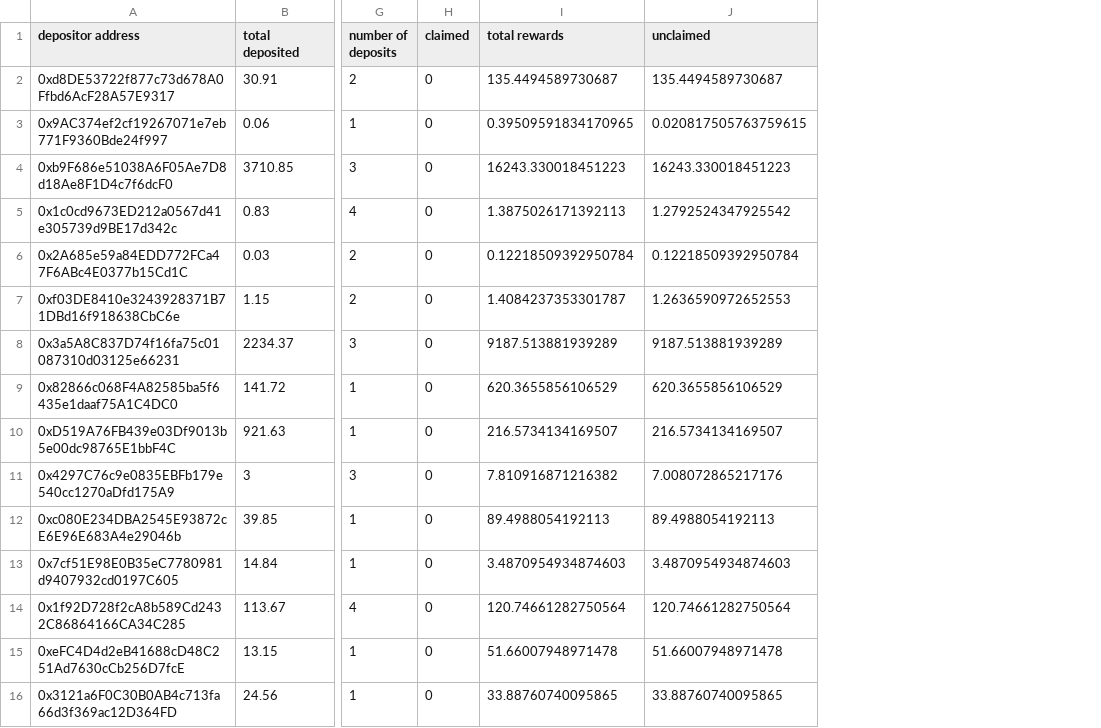
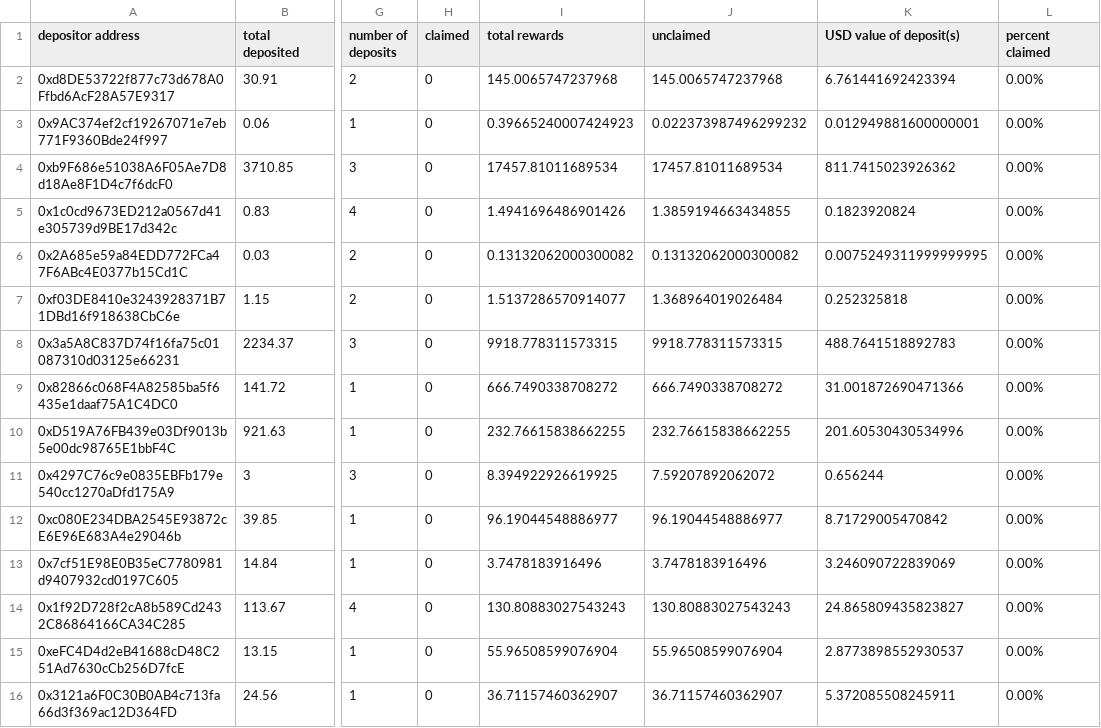
Before and after one commit to Periondao/staker-analysis, a CSV file: sheets/sLPERC.csv, drawn as a sheet; only a part is shown, gaps mark what is left out; the diff covers the shown part only; the diff names each change by its address in the sheet, - before the commit and + after, or states it on an @@ line.

```diff
--- a/sheets/sLPERC.csv
+++ b/sheets/sLPERC.csv
+column K (USD value of deposit(s)), rows 2-16: 6.761441692423394 | 0.012949881600000001 | 811.7415023926362 | 0.1823920824 | 0.0075249311999999995 | 0.252325818 | 488.7641518892783 | 31.001872690471366 | 201.60530430534996 | 0.656244 | 8.71729005470842 | 3.246090722839069 | 24.865809435823827 | 2.8773898552930537 | 5.372085508245911
+column L (percent claimed), rows 2-16: all 0.00%
-I2 (total rewards): 135.4494589730687
+I2 (total rewards): 145.0065747237968
-J2 (unclaimed): 135.4494589730687
+J2 (unclaimed): 145.0065747237968
-I3 (total rewards): 0.39509591834170965
+I3 (total rewards): 0.39665240007424923
-J3 (unclaimed): 0.020817505763759615
+J3 (unclaimed): 0.022373987496299232
-I4 (total rewards): 16243.330018451223
+I4 (total rewards): 17457.81011689534
-J4 (unclaimed): 16243.330018451223
+J4 (unclaimed): 17457.81011689534
-I5 (total rewards): 1.3875026171392113
+I5 (total rewards): 1.4941696486901426
-J5 (unclaimed): 1.2792524347925542
+J5 (unclaimed): 1.3859194663434855
-I6 (total rewards): 0.12218509392950784
+I6 (total rewards): 0.13132062000300082
-J6 (unclaimed): 0.12218509392950784
+J6 (unclaimed): 0.13132062000300082
-I7 (total rewards): 1.4084237353301787
+I7 (total rewards): 1.5137286570914077
-J7 (unclaimed): 1.2636590972652553
+J7 (unclaimed): 1.368964019026484
-I8 (total rewards): 9187.513881939289
+I8 (total rewards): 9918.778311573315
-J8 (unclaimed): 9187.513881939289
+J8 (unclaimed): 9918.778311573315
-I9 (total rewards): 620.3655856106529
+I9 (total rewards): 666.7490338708272
-J9 (unclaimed): 620.3655856106529
+J9 (unclaimed): 666.7490338708272
-I10 (total rewards): 216.5734134169507
+I10 (total rewards): 232.76615838662255
-J10 (unclaimed): 216.5734134169507
+J10 (unclaimed): 232.76615838662255
-I11 (total rewards): 7.810916871216382
+I11 (total rewards): 8.394922926619925
-J11 (unclaimed): 7.008072865217176
+J11 (unclaimed): 7.59207892062072
-I12 (total rewards): 89.4988054192113
+I12 (total rewards): 96.19044548886977
-J12 (unclaimed): 89.4988054192113
+J12 (unclaimed): 96.19044548886977
-I13 (total rewards): 3.4870954934874603
+I13 (total rewards): 3.7478183916496
-J13 (unclaimed): 3.4870954934874603
+J13 (unclaimed): 3.7478183916496
-I14 (total rewards): 120.74661282750564
+I14 (total rewards): 130.80883027543243
-J14 (unclaimed): 120.74661282750564
+J14 (unclaimed): 130.80883027543243
-I15 (total rewards): 51.66007948971478
+I15 (total rewards): 55.96508599076904
-J15 (unclaimed): 51.66007948971478
+J15 (unclaimed): 55.96508599076904
-I16 (total rewards): 33.88760740095865
+I16 (total rewards): 36.71157460362907
-J16 (unclaimed): 33.88760740095865
+J16 (unclaimed): 36.71157460362907
```
Also changed, not shown: 3 edited cells elsewhere in this file, sheets/sPERC.csv, 3 other files.
